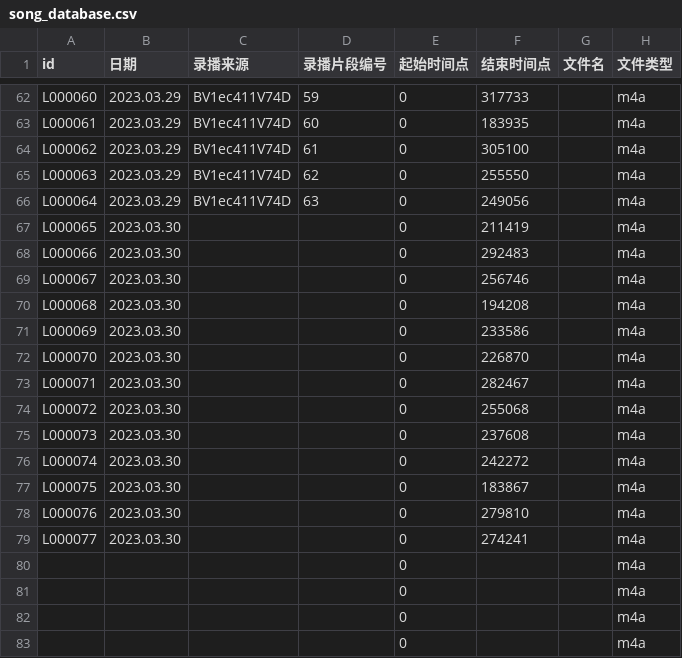
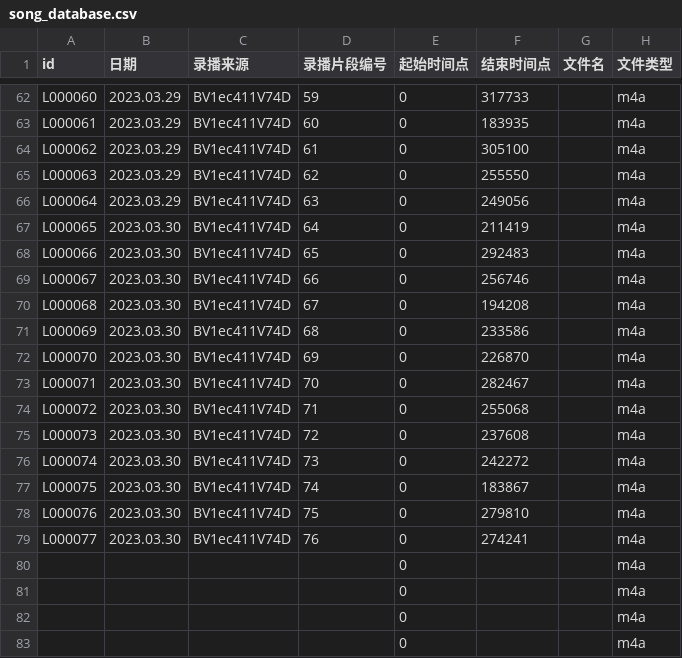
Before and after one commit to VTB-LINK/VTB-STUDIO-DB, a CSV file: song_database.csv, drawn as a sheet; only a part is shown, gaps mark what is left out; the diff names each change by its address in the sheet, - before the commit and + after, or states it on an @@ line.

Commit message:
update bv

```diff
--- a/song_database.csv
+++ b/song_database.csv
-C67:C79 (录播来源): (empty)
+C67:C79 (录播来源): BV1ec411V74D
-D67 (录播片段编号): (empty)
+D67 (录播片段编号): 64
-D68 (录播片段编号): (empty)
+D68 (录播片段编号): 65
-D69 (录播片段编号): (empty)
+D69 (录播片段编号): 66
-D70 (录播片段编号): (empty)
+D70 (录播片段编号): 67
-D71 (录播片段编号): (empty)
+D71 (录播片段编号): 68
-D72 (录播片段编号): (empty)
+D72 (录播片段编号): 69
-D73 (录播片段编号): (empty)
+D73 (录播片段编号): 70
-D74 (录播片段编号): (empty)
+D74 (录播片段编号): 71
-D75 (录播片段编号): (empty)
+D75 (录播片段编号): 72
-D76 (录播片段编号): (empty)
+D76 (录播片段编号): 73
-D77 (录播片段编号): (empty)
+D77 (录播片段编号): 74
-D78 (录播片段编号): (empty)
+D78 (录播片段编号): 75
-D79 (录播片段编号): (empty)
+D79 (录播片段编号): 76
```
